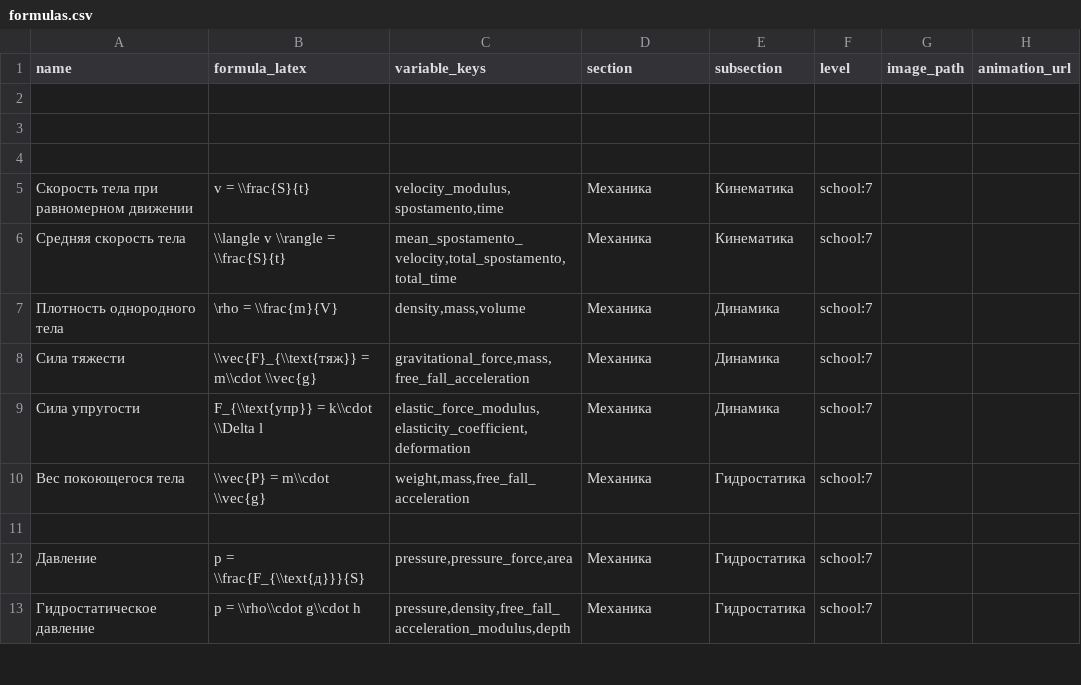
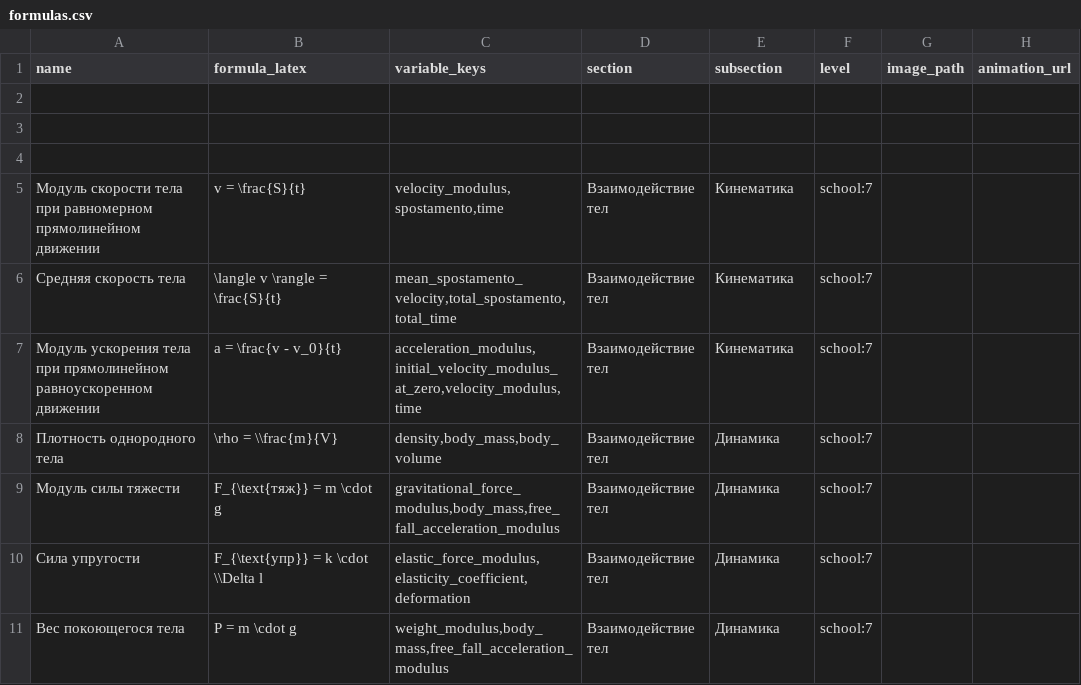
Before and after one commit to aleksandr-praded/physics-reference, a CSV file: data/formulas.csv, drawn as a sheet; only a part is shown; the shorter side is filled out with more unchanged rows; the diff covers the shown part only.

```diff
--- a/data/formulas.csv
+++ b/data/formulas.csv
@@ -4,7 +4,8 @@
 
-"Скорость тела при равномерном движении","v = \\frac{S}{t}","velocity_modulus,spostamento,time","Механика","Кинематика","school:7","",""
-"Средняя скорость тела","\\langle v \\rangle = \\frac{S}{t}","mean_spostamento_velocity,total_spostamento,total_time","Механика","Кинематика","school:7","",""
-"Плотность однородного тела","\rho = \\frac{m}{V}","density,mass,volume","Механика","Динамика","school:7","",""
-"Сила тяжести","\\vec{F}_{\\text{тяж}} = m\\cdot \\vec{g}","gravitational_force,mass,free_fall_acceleration","Механика","Динамика","school:7","",""
-"Сила упругости","F_{\\text{упр}} = k\\cdot \\Delta l","elastic_force_modulus,elasticity_coefficient,deformation","Механика","Динамика","school:7","",""
-"Вес покоющегося тела","\\vec{P} = m\\cdot \\vec{g}","weight,mass,free_fall_acceleration","Механика","Гидростатика","school:7","",""
+"Модуль скорости тела при равномерном прямолинейном движении","v = \frac{S}{t}","velocity_modulus,spostamento,time","Взаимодействие тел","Кинематика","school:7","",""
+"Средняя скорость тела","\langle v \rangle = \frac{S}{t}","mean_spostamento_velocity,total_spostamento,total_time","Взаимодействие тел","Кинематика","school:7","",""
+"Модуль ускорения тела при прямолинейном равноускоренном движении","a = \frac{v - v_0}{t}","acceleration_modulus,initial_velocity_modulus_at_zero,velocity_modulus,time","Взаимодействие тел","Кинематика","school:7","",""
+"Плотность однородного тела","\rho = \\frac{m}{V}","density,body_mass,body_volume","Взаимодействие тел","Динамика","school:7","",""
+"Модуль силы тяжести","F_{\text{тяж}} = m \cdot g","gravitational_force_modulus,body_mass,free_fall_acceleration_modulus","Взаимодействие тел","Динамика","school:7","",""
+"Сила упругости","F_{\text{упр}} = k \cdot \\Delta l","elastic_force_modulus,elasticity_coefficient,deformation","Взаимодействие тел","Динамика","school:7","",""
+"Вес покоющегося тела","P = m \cdot g","weight_modulus,body_mass,free_fall_acceleration_modulus","Взаимодействие тел","Динамика","school:7","",""
```
Also changed, not shown: 2 added rows, 1 removed row and 2 edited cells elsewhere in this file, data/concepts.csv, data/variables.csv, 3 other files.
